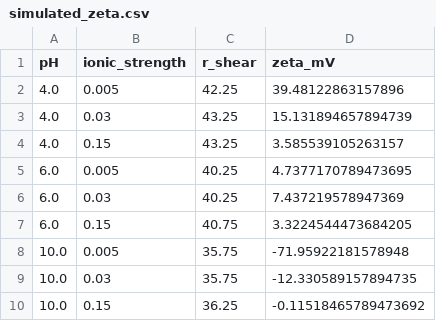
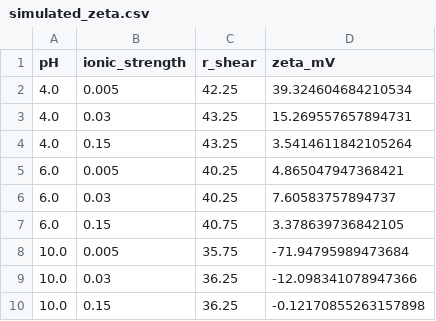
Before and after one commit to mlund/si-hempoil-phytate, a CSV file: mc/simulated_zeta.csv, drawn as a sheet.

```diff
--- a/mc/simulated_zeta.csv
+++ b/mc/simulated_zeta.csv
@@ -1,10 +1,10 @@
 pH,ionic_strength,r_shear,zeta_mV
-4.0,0.005,42.25,39.48122863157896
-4.0,0.03,43.25,15.131894657894739
-4.0,0.15,43.25,3.585539105263157
-6.0,0.005,40.25,4.7377170789473695
-6.0,0.03,40.25,7.437219578947369
-6.0,0.15,40.75,3.3224544473684205
-10.0,0.005,35.75,-71.95922181578948
-10.0,0.03,35.75,-12.330589157894735
-10.0,0.15,36.25,-0.11518465789473692
+4.0,0.005,42.25,39.324604684210534
+4.0,0.03,43.25,15.269557657894731
+4.0,0.15,43.25,3.5414611842105264
+6.0,0.005,40.25,4.865047947368421
+6.0,0.03,40.25,7.60583757894737
+6.0,0.15,40.75,3.378639736842105
+10.0,0.005,35.75,-71.94795989473684
+10.0,0.03,36.25,-12.098341078947366
+10.0,0.15,36.25,-0.12170855263157898
```
Also changed, not shown: mc/pmf_profiles.csv, mc/potential_profiles.csv, 21 other files.
